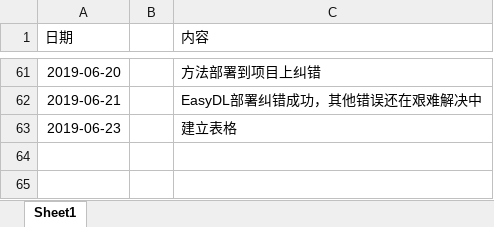
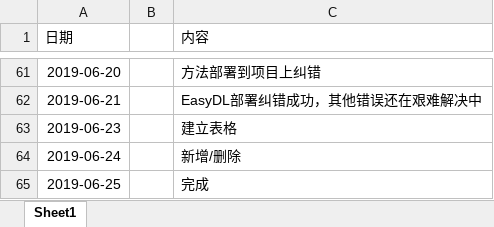
Before and after one commit to ly934060690/OSALS, an Excel workbook: doc/log/201708044206张成文.xlsx, sheet Sheet1, drawn as a sheet; only a part is shown, gaps mark what is left out; values as stored, in another font and other column widths than the file's, no borders; the diff names each change by its address in the sheet, - before the commit and + after, or states it on an @@ line.

```diff
--- a/doc/log/201708044206张成文.xlsx (sheet Sheet1)
+++ b/doc/log/201708044206张成文.xlsx (sheet Sheet1)
+row 64: 2019-06-24 |  | 新增/删除
+row 65: 2019-06-25 |  | 完成
```
Also changed, not shown: 2 other files.
